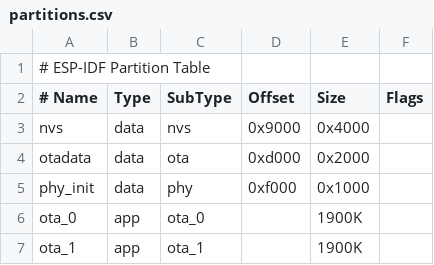
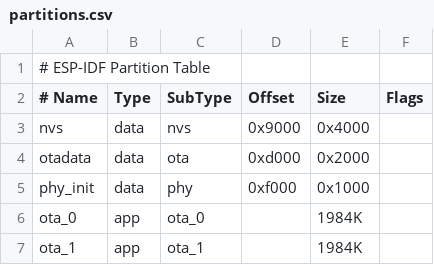
Before and after one commit to plhsystems/stargate-mainboard-esp32, a CSV file: firmware/stargate-fw/pablo-board/partitions.csv, drawn as a sheet.

```diff
--- a/firmware/stargate-fw/pablo-board/partitions.csv
+++ b/firmware/stargate-fw/pablo-board/partitions.csv
@@ -5,3 +5,3 @@ otadata,  data, ota,     0xd000,  	0x2000,
 phy_init, data, phy,     0xf000,  	0x1000,
-ota_0,    app,  ota_0,   , 			1900K,
-ota_1,    app,  ota_1,   , 			1900K,
+ota_0,    app,  ota_0,   , 			1984K,
+ota_1,    app,  ota_1,   , 			1984K,
```
Also changed, not shown: 5 other files.
